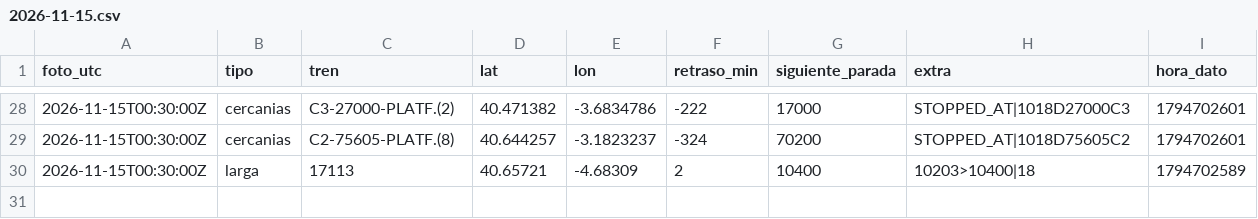
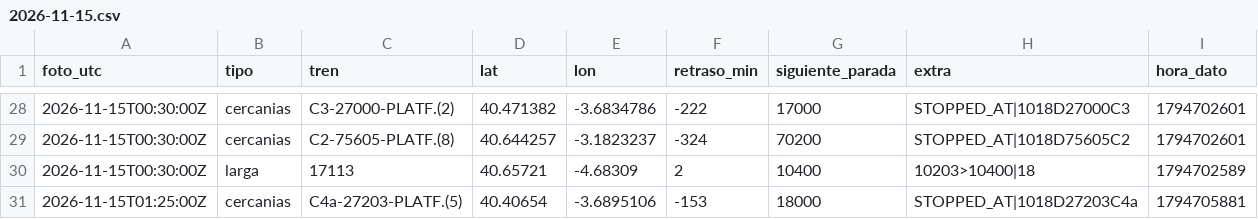
Before and after one commit to carlosgalan01/puntualmente, a CSV file: datos/2026-11-15.csv, drawn as a sheet; only a part is shown, gaps mark what is left out; the diff names each change by its address in the sheet, - before the commit and + after, or states it on an @@ line.

Commit message:
datos 2026-11-15T01:25

```diff
--- a/datos/2026-11-15.csv
+++ b/datos/2026-11-15.csv
+row 31: 2026-11-15T01:25:00Z | cercanias | C4a-27203-PLATF.(5) | 40.40654 | -3.6895106 | -153 | 18000 | STOPPED_AT|1018D27203C4a | 1794705881
```
